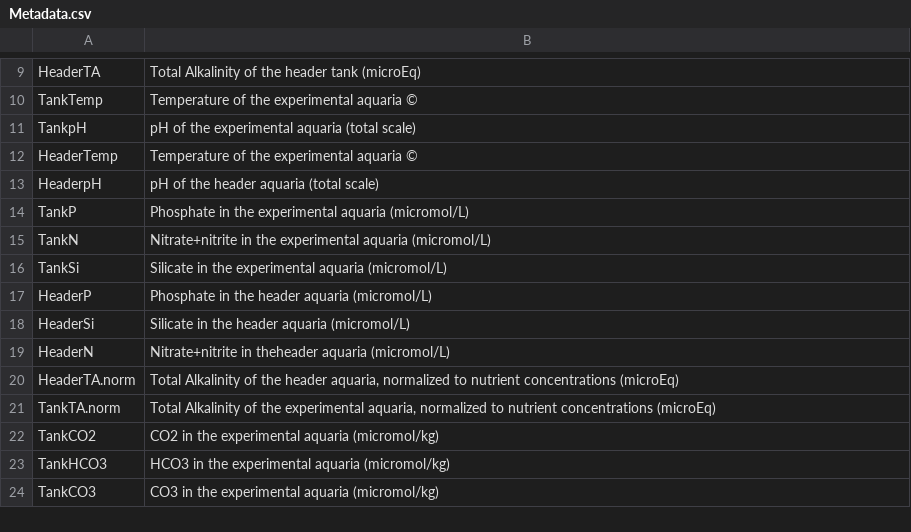
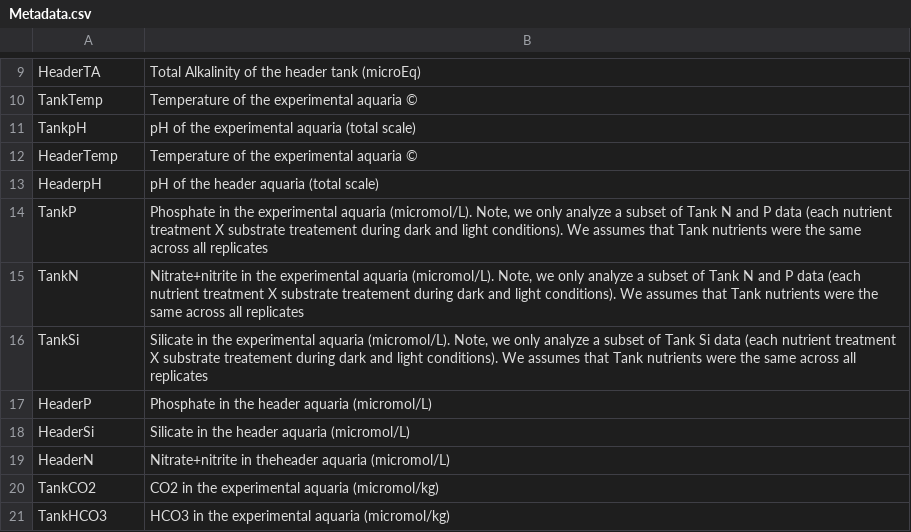
Before and after one commit to njsilbiger/Nutrient-pollution-disrupts-key-ecosystem-functions-on-coral-reefs, a CSV file: QAQC Data/Metadata.csv, drawn as a sheet; only a part is shown, gaps mark what is left out; the shorter side is filled out with more unchanged rows.

Commit message:
updated metadata

```diff
--- a/QAQC Data/Metadata.csv
+++ b/QAQC Data/Metadata.csv
@@ -13,5 +13,5 @@ HeaderTemp,Temperature of the experimental aquaria ©
 HeaderpH,pH of the header aquaria (total scale)
-TankP,Phosphate in the experimental aquaria (micromol/L)
-TankN,Nitrate+nitrite in the experimental aquaria (micromol/L)
-TankSi,Silicate in the experimental aquaria (micromol/L)
+TankP,"Phosphate in the experimental aquaria (micromol/L). Note, we only analyze a subset of Tank N and P data (each nutrient treatment X substrate treatement during dark and light conditions). We assumes that Tank nutrients were the same across all replicates"
+TankN,"Nitrate+nitrite in the experimental aquaria (micromol/L).  Note, we only analyze a subset of Tank N and P data (each nutrient treatment X substrate treatement during dark and light conditions). We assumes that Tank nutrients were the same across all replicates"
+TankSi,"Silicate in the experimental aquaria (micromol/L).  Note, we only analyze a subset of Tank Si data (each nutrient treatment X substrate treatement during dark and light conditions). We assumes that Tank nutrients were the same across all replicates"
 HeaderP,Phosphate in the header aquaria (micromol/L)
@@ -19,4 +19,2 @@ HeaderSi,Silicate in the header aquaria (micromol/L)
 HeaderN,Nitrate+nitrite in theheader aquaria (micromol/L)
-HeaderTA.norm,"Total Alkalinity of the header aquaria, normalized to nutrient concentrations (microEq)"
-TankTA.norm,"Total Alkalinity of the experimental aquaria, normalized to nutrient concentrations (microEq)"
 TankCO2,CO2 in the experimental aquaria (micromol/kg)
```
Also changed, not shown: 1 other file.
